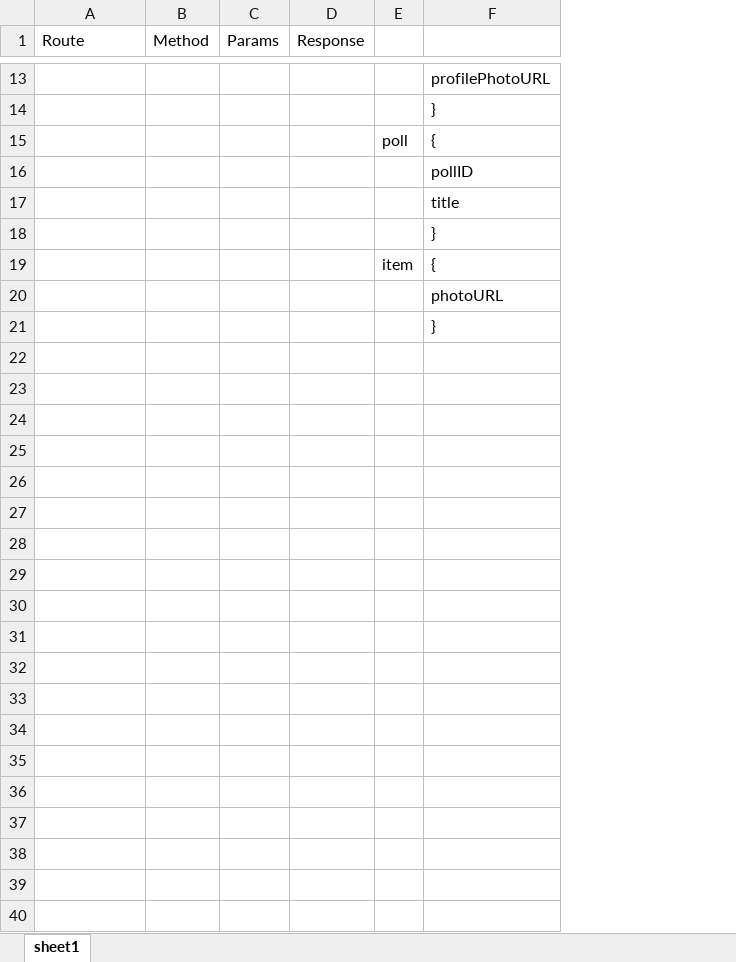
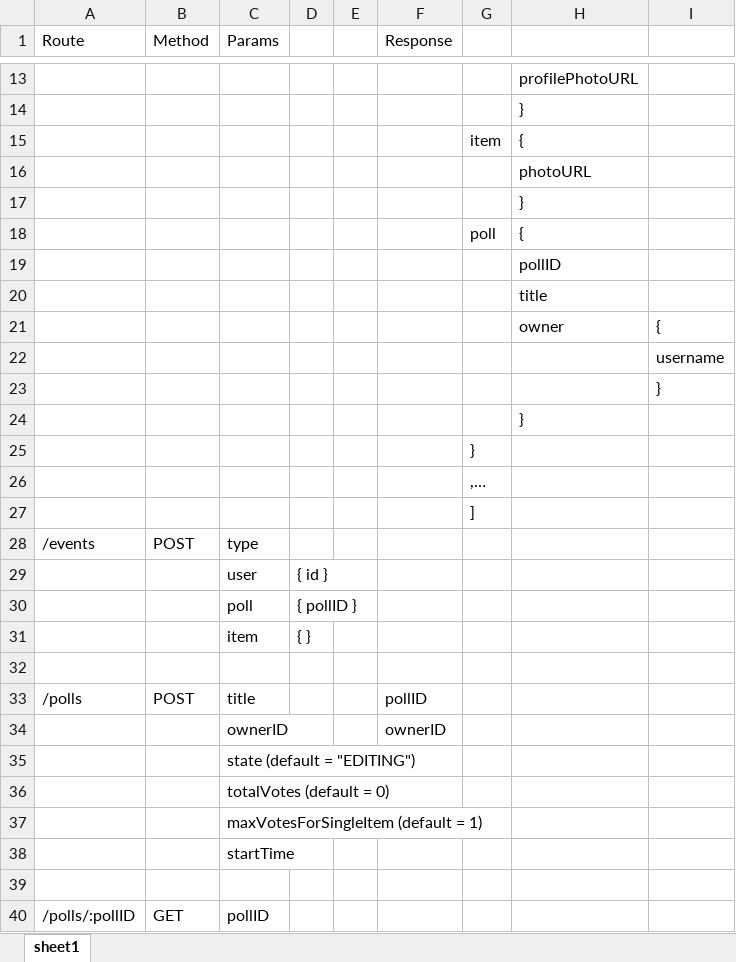
Before and after one commit to tiaozi0912/app-dev-Tencent-Summer, an Excel workbook: server communication REST standard.xlsx, sheet sheet1, drawn as a sheet; only a part is shown, gaps mark what is left out; values as stored, in another font and other column widths than the file's, no borders; addresses are those after the commit; the diff names each change by its address in the sheet, - before the commit and + after, or states it on an @@ line.

Commit message:
test with server end

```diff
--- a/server communication REST standard.xlsx (sheet sheet1)
+++ b/server communication REST standard.xlsx (sheet sheet1)
+column D, empty
+column E, empty
+column I, empty
@@ row 19 moved to row 15: item @@
+row 16:  |  |  |  |  |  |  | photoURL
+row 17:  |  |  |  |  |  |  | }
+row 21:  |  |  |  |  |  |  | owner | {
+row 22:  |  |  |  |  |  |  |  | username
+row 23:  |  |  |  |  |  |  |  | }
+row 25:  |  |  |  |  |  | }
+row 26:  |  |  |  |  |  | ,…
+row 27:  |  |  |  |  |  | ]
+row 28: /events | POST | type
+row 29:  |  | user | { id }
+row 30:  |  | poll | { pollID }
+row 31:  |  | item | { }
-H32: photoURL
+H32: (empty)
+row 33: /polls | POST | title |  |  | pollID
+row 34:  |  | ownerID |  |  | ownerID
+row 35:  |  | state (default = "EDITING")
+row 36:  |  | totalVotes (default = 0)
+row 37:  |  | maxVotesForSingleItem (default = 1)
+row 38:  |  | startTime
-H39: }
+H39: (empty)
+row 40: /polls/:pollID | GET | pollID
```
Also changed, not shown: 8 other files.
